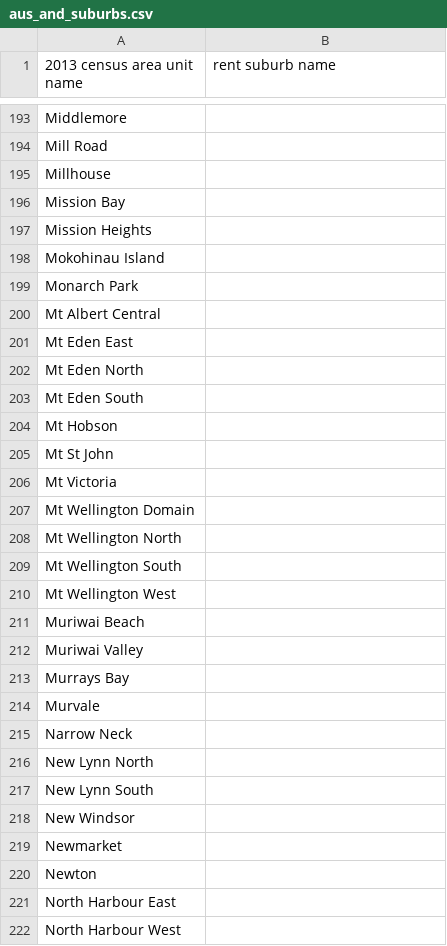
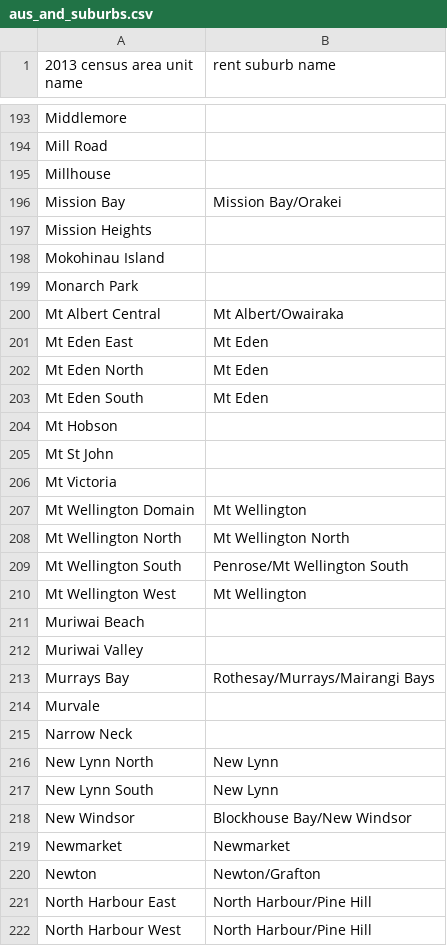
Before and after one commit to nicolasfauchereau/affordability_in_nz, a CSV file: data/aus_and_suburbs.csv, drawn as a sheet; only a part is shown, gaps mark what is left out; the diff covers the shown part only.

Commit message:
Updated map to 2013 area units. aus_and_suburbs.csv could use a more thorough combing to match more pairs of area units and suburbs.

```diff
--- a/data/aus_and_suburbs.csv
+++ b/data/aus_and_suburbs.csv
@@ -195,3 +195,3 @@ Mill Road,
 Millhouse,
-Mission Bay,
+Mission Bay,Mission Bay/Orakei
 Mission Heights,
@@ -199,6 +199,6 @@ Mokohinau Island,
 Monarch Park,
-Mt Albert Central,
-Mt Eden East,
-Mt Eden North,
-Mt Eden South,
+Mt Albert Central,Mt Albert/Owairaka
+Mt Eden East,Mt Eden
+Mt Eden North,Mt Eden
+Mt Eden South,Mt Eden
 Mt Hobson,
@@ -206,17 +206,17 @@ Mt St John,
 Mt Victoria,
-Mt Wellington Domain,
-Mt Wellington North,
-Mt Wellington South,
-Mt Wellington West,
+Mt Wellington Domain,Mt Wellington
+Mt Wellington North,Mt Wellington North
+Mt Wellington South,Penrose/Mt Wellington South
+Mt Wellington West,Mt Wellington
 Muriwai Beach,
 Muriwai Valley,
-Murrays Bay,
+Murrays Bay,Rothesay/Murrays/Mairangi Bays
 Murvale,
 Narrow Neck,
-New Lynn North,
-New Lynn South,
-New Windsor,
-Newmarket,
-Newton,
-North Harbour East,
-North Harbour West,
+New Lynn North,New Lynn
+New Lynn South,New Lynn
+New Windsor,Blockhouse Bay/New Windsor
+Newmarket,Newmarket
+Newton,Newton/Grafton
+North Harbour East,North Harbour/Pine Hill
+North Harbour West,North Harbour/Pine Hill
```
Also changed, not shown: 164 edited cells elsewhere in this file, 5 other files.
